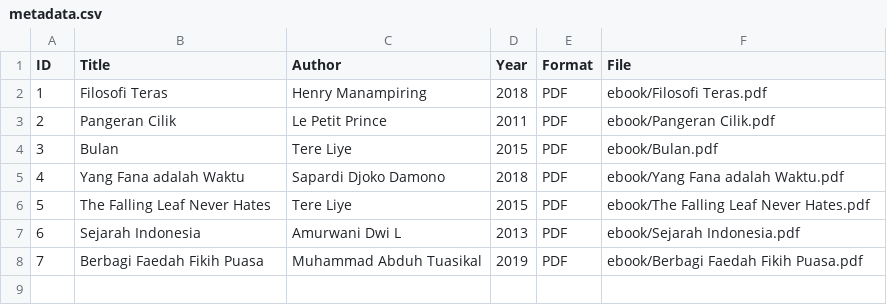
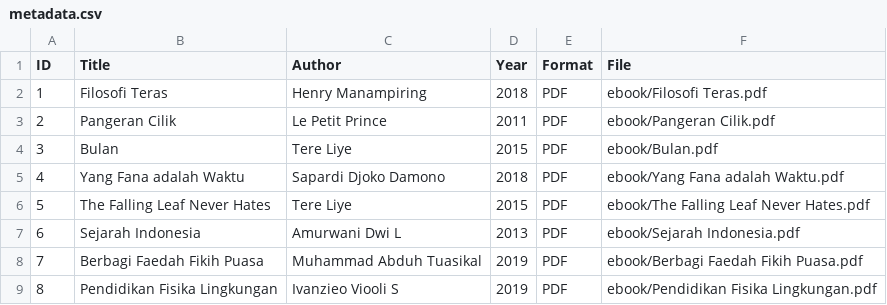
Before and after one commit to yashifarusyda/perpustakaandigital, a CSV file: metadata/metadata.csv, drawn as a sheet; the diff names each change by its address in the sheet, - before the commit and + after, or states it on an @@ line.

Commit message:
Update metadata.csv

```diff
--- a/metadata/metadata.csv
+++ b/metadata/metadata.csv
+row 9: 8 | Pendidikan Fisika Lingkungan | Ivanzieo Viooli S | 2019 | PDF | ebook/Pendidikan Fisika Lingkungan.pdf
```
